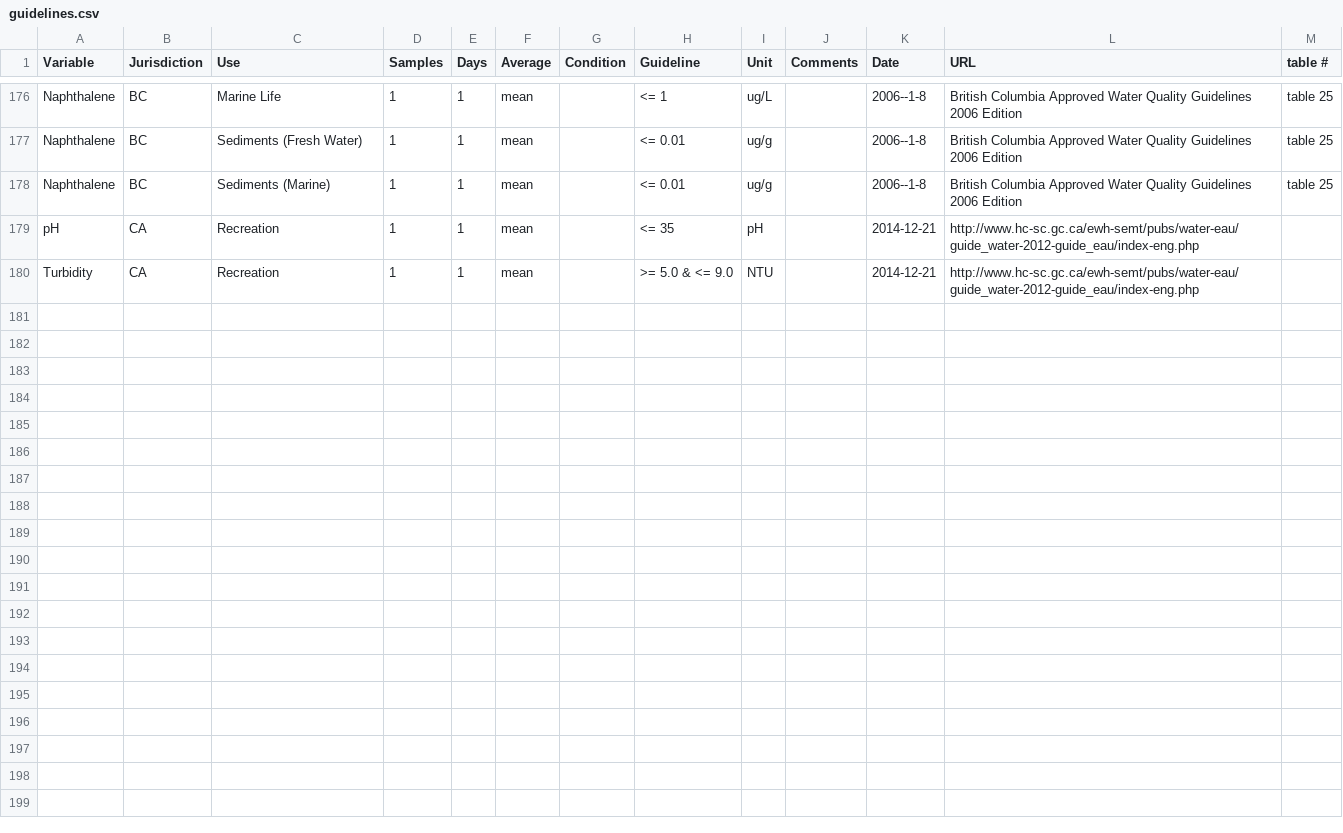
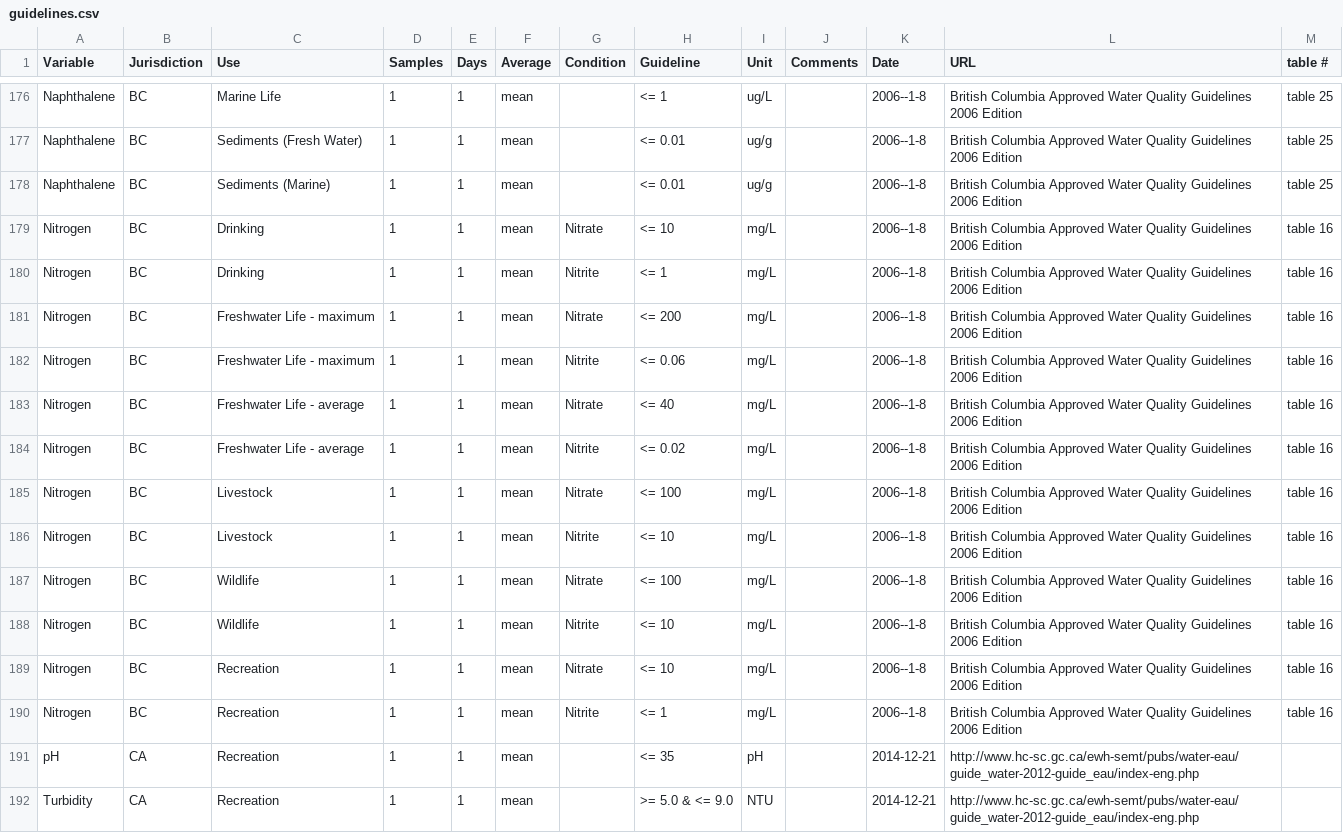
Before and after one commit to bcgov/wqbc, a CSV file: data-raw/guidelines.csv, drawn as a sheet; only a part is shown, gaps mark what is left out; the diff names each change by its address in the sheet, - before the commit and + after, or states it on an @@ line.

Commit message:
-- added Nitrogen except Ammonia

```diff
--- a/data-raw/guidelines.csv
+++ b/data-raw/guidelines.csv
+row 179: Nitrogen | BC | Drinking | 1 | 1 | mean | Nitrate | <= 10 | mg/L |  | 2006--1-8 | British Columbia Approved Water Quality Guidelines 2006 Edition | table 16
+row 180: Nitrogen | BC | Drinking | 1 | 1 | mean | Nitrite | <= 1 | mg/L |  | 2006--1-8 | British Columbia Approved Water Quality Guidelines 2006 Edition | table 16
+row 181: Nitrogen | BC | Freshwater Life - maximum | 1 | 1 | mean | Nitrate | <= 200 | mg/L |  | 2006--1-8 | British Columbia Approved Water Quality Guidelines 2006 Edition | table 16
+row 182: Nitrogen | BC | Freshwater Life - maximum | 1 | 1 | mean | Nitrite | <= 0.06 | mg/L |  | 2006--1-8 | British Columbia Approved Water Quality Guidelines 2006 Edition | table 16
+row 183: Nitrogen | BC | Freshwater Life - average | 1 | 1 | mean | Nitrate | <= 40 | mg/L |  | 2006--1-8 | British Columbia Approved Water Quality Guidelines 2006 Edition | table 16
+row 184: Nitrogen | BC | Freshwater Life - average | 1 | 1 | mean | Nitrite | <= 0.02 | mg/L |  | 2006--1-8 | British Columbia Approved Water Quality Guidelines 2006 Edition | table 16
+row 185: Nitrogen | BC | Livestock | 1 | 1 | mean | Nitrate | <= 100 | mg/L |  | 2006--1-8 | British Columbia Approved Water Quality Guidelines 2006 Edition | table 16
+row 186: Nitrogen | BC | Livestock | 1 | 1 | mean | Nitrite | <= 10 | mg/L |  | 2006--1-8 | British Columbia Approved Water Quality Guidelines 2006 Edition | table 16
+row 187: Nitrogen | BC | Wildlife | 1 | 1 | mean | Nitrate | <= 100 | mg/L |  | 2006--1-8 | British Columbia Approved Water Quality Guidelines 2006 Edition | table 16
+row 188: Nitrogen | BC | Wildlife | 1 | 1 | mean | Nitrite | <= 10 | mg/L |  | 2006--1-8 | British Columbia Approved Water Quality Guidelines 2006 Edition | table 16
+row 189: Nitrogen | BC | Recreation | 1 | 1 | mean | Nitrate | <= 10 | mg/L |  | 2006--1-8 | British Columbia Approved Water Quality Guidelines 2006 Edition | table 16
+row 190: Nitrogen | BC | Recreation | 1 | 1 | mean | Nitrite | <= 1 | mg/L |  | 2006--1-8 | British Columbia Approved Water Quality Guidelines 2006 Edition | table 16
```
Also changed, not shown: 1 other file.
